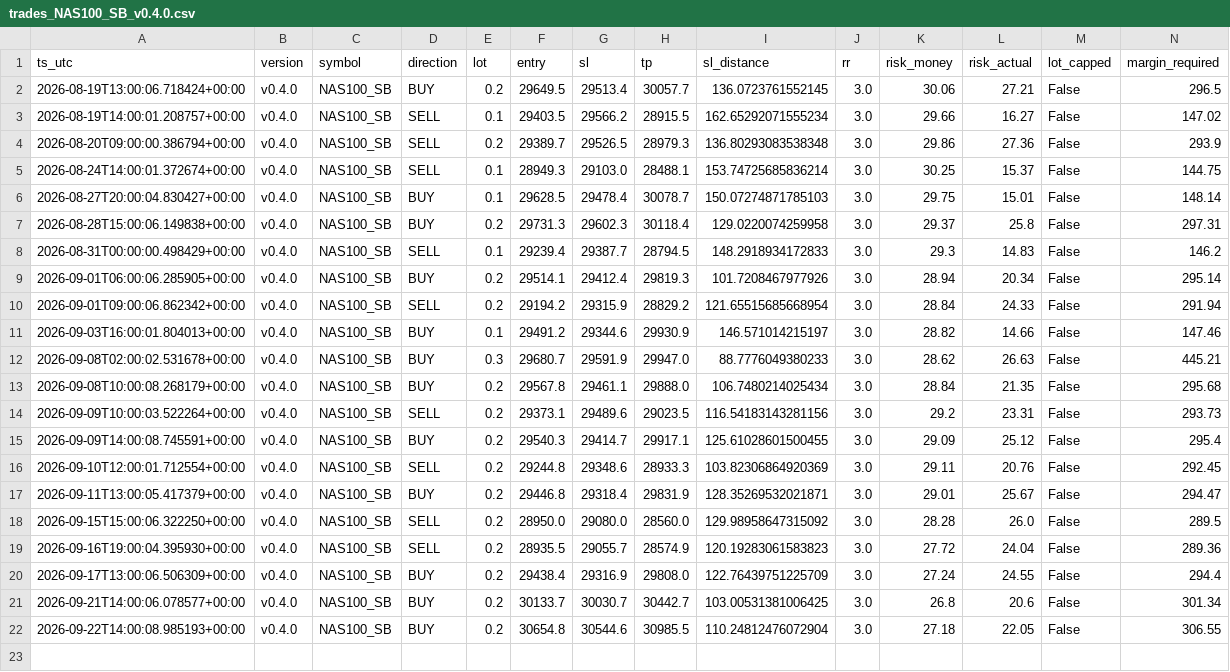
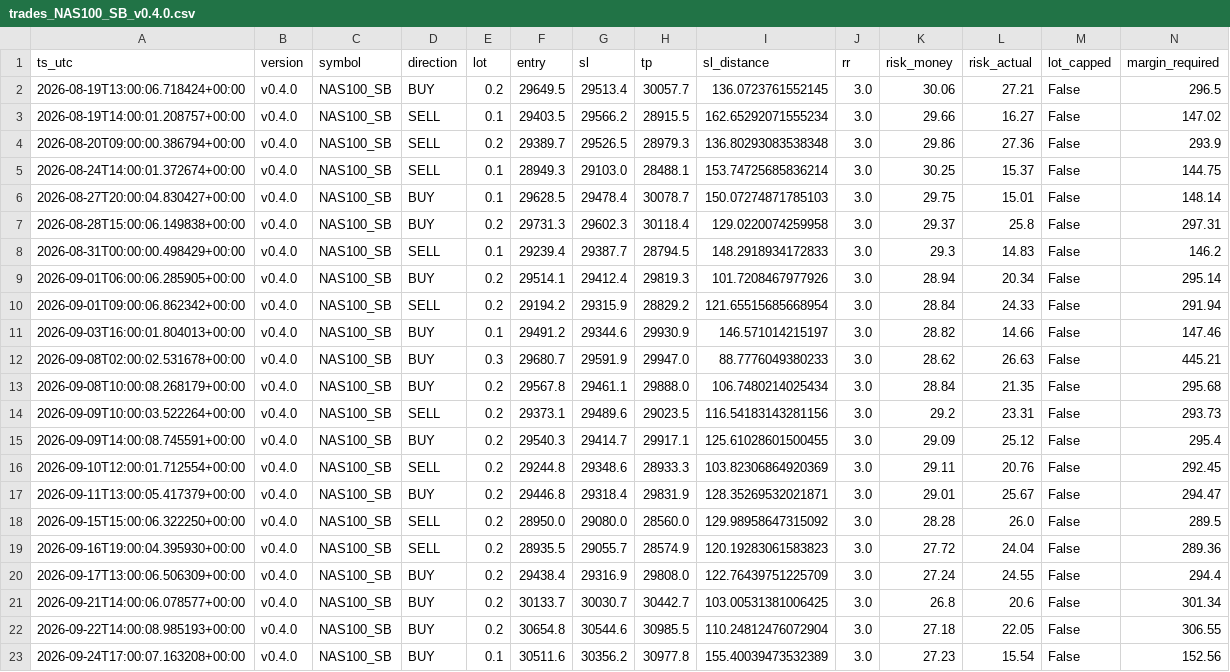
Before and after one commit to jorgenofuentes/tb-logs, a CSV file: trades_NAS100_SB_v0.4.0.csv, drawn as a sheet; only a part is shown; rows hold the shown columns only; the diff names each change by its address in the sheet, - before the commit and + after, or states it on an @@ line.

```diff
--- a/trades_NAS100_SB_v0.4.0.csv
+++ b/trades_NAS100_SB_v0.4.0.csv
+row 23: 2026-09-24T17:00:07.163208+00:00 | v0.4.0 | NAS100_SB | BUY | 0.1 | 30511.6 | 30356.2 | 30977.8 | 155.40039473532389 | 3.0 | 27.23 | 15.54 | False | 152.56
```
Also changed, not shown: signals_NAS100_SB_v0.4.0.csv, signals_US30_SB_v0.4.0.csv, 8 other files.
